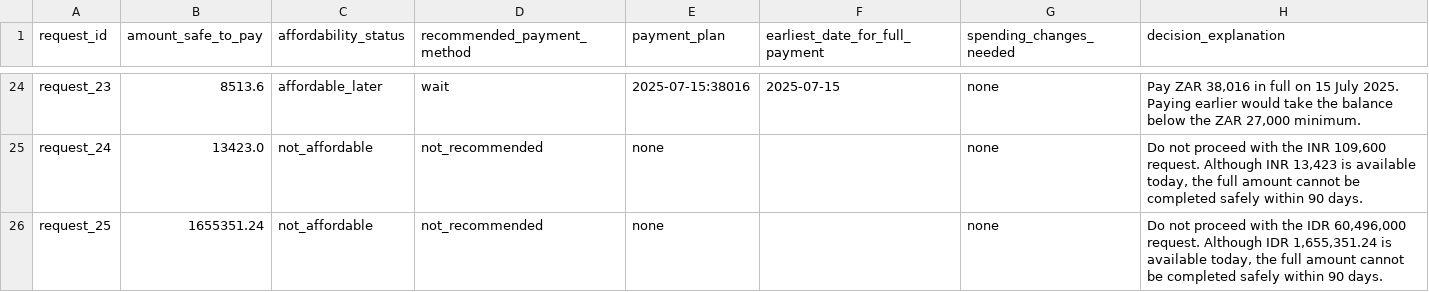
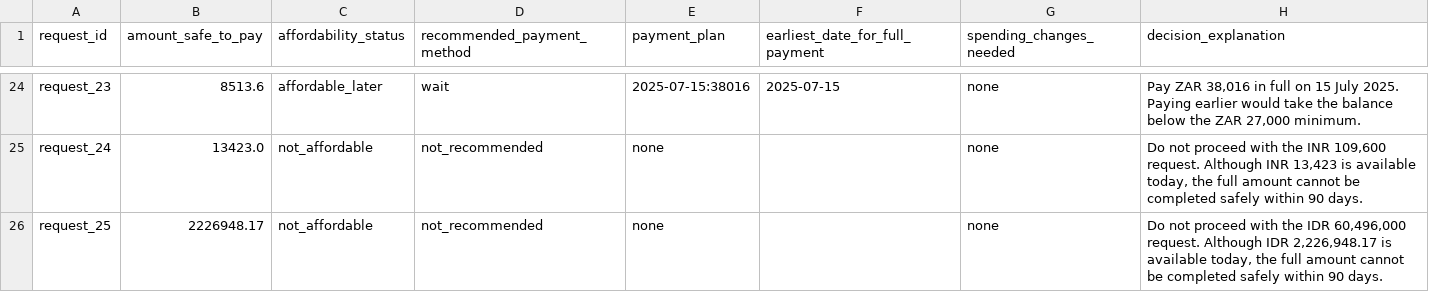
Before and after one commit to JaswanthG-10/HackerankOrchestra-buy-or-wait, a CSV file: sample_output.csv, drawn as a sheet; only a part is shown, gaps mark what is left out; the diff covers the shown part only.

```diff
--- a/sample_output.csv
+++ b/sample_output.csv
@@ -25,2 +25,2 @@ request_23,8513.6,affordable_later,wait,2025-07-15:38016,2025-07-15,none,"Pay ZA
 request_24,13423.0,not_affordable,not_recommended,none,,none,"Do not proceed with the INR 109,600 request. Although INR 13,423 is available today, the full amount cannot be completed safely within 90 days."
-request_25,1655351.24,not_affordable,not_recommended,none,,none,"Do not proceed with the IDR 60,496,000 request. Although IDR 1,655,351.24 is available today, the full amount cannot be completed safely within 90 days."
+request_25,2226948.17,not_affordable,not_recommended,none,,none,"Do not proceed with the IDR 60,496,000 request. Although IDR 2,226,948.17 is available today, the full amount cannot be completed safely within 90 days."
```
Also changed, not shown: 32 edited cells elsewhere in this file, output.csv, 8 other files.
